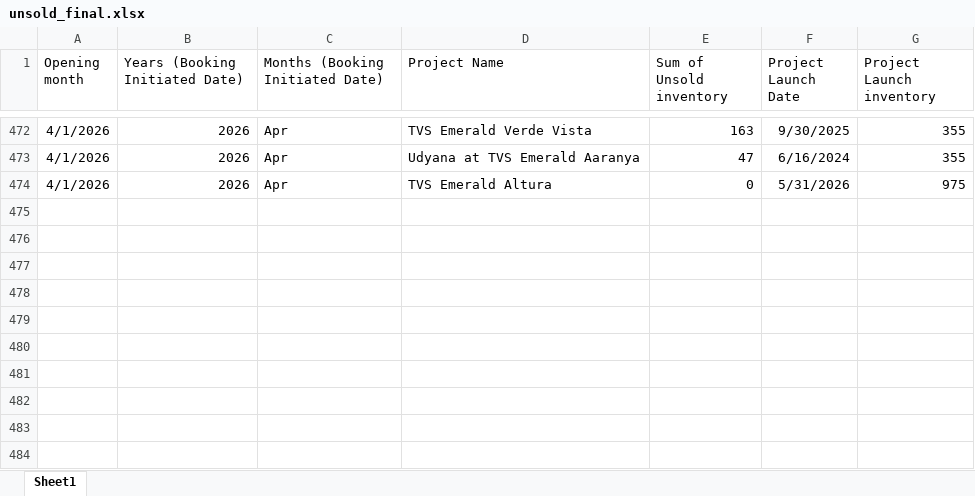
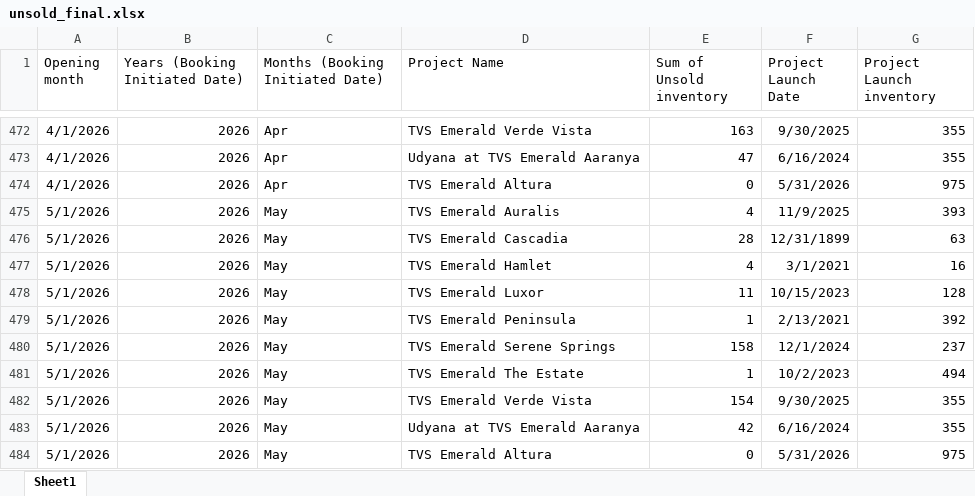
Before and after one commit to TVSEchatbot/salesmodel, an Excel workbook: data/unsold_final.xlsx, sheet Sheet1, drawn as a sheet; only a part is shown, gaps mark what is left out; values as stored, in another font and other column widths than the file's, no borders; the diff names each change by its address in the sheet, - before the commit and + after, or states it on an @@ line.

Commit message:
updated unsold and cyclic for april to may26

```diff
--- a/data/unsold_final.xlsx (sheet Sheet1)
+++ b/data/unsold_final.xlsx (sheet Sheet1)
+row 475: 5/1/2026 | 2026 | May | TVS Emerald Auralis | 4 | 11/9/2025 | 393
+row 476: 5/1/2026 | 2026 | May | TVS Emerald Cascadia | 28 | 12/31/1899 | 63
+row 477: 5/1/2026 | 2026 | May | TVS Emerald Hamlet | 4 | 3/1/2021 | 16
+row 478: 5/1/2026 | 2026 | May | TVS Emerald Luxor | 11 | 10/15/2023 | 128
+row 479: 5/1/2026 | 2026 | May | TVS Emerald Peninsula | 1 | 2/13/2021 | 392
+row 480: 5/1/2026 | 2026 | May | TVS Emerald Serene Springs | 158 | 12/1/2024 | 237
+row 481: 5/1/2026 | 2026 | May | TVS Emerald The Estate | 1 | 10/2/2023 | 494
+row 482: 5/1/2026 | 2026 | May | TVS Emerald Verde Vista | 154 | 9/30/2025 | 355
+row 483: 5/1/2026 | 2026 | May | Udyana at TVS Emerald Aaranya | 42 | 6/16/2024 | 355
+row 484: 5/1/2026 | 2026 | May | TVS Emerald Altura | 0 | 5/31/2026 | 975
```
Also changed, not shown: 2 other files.
